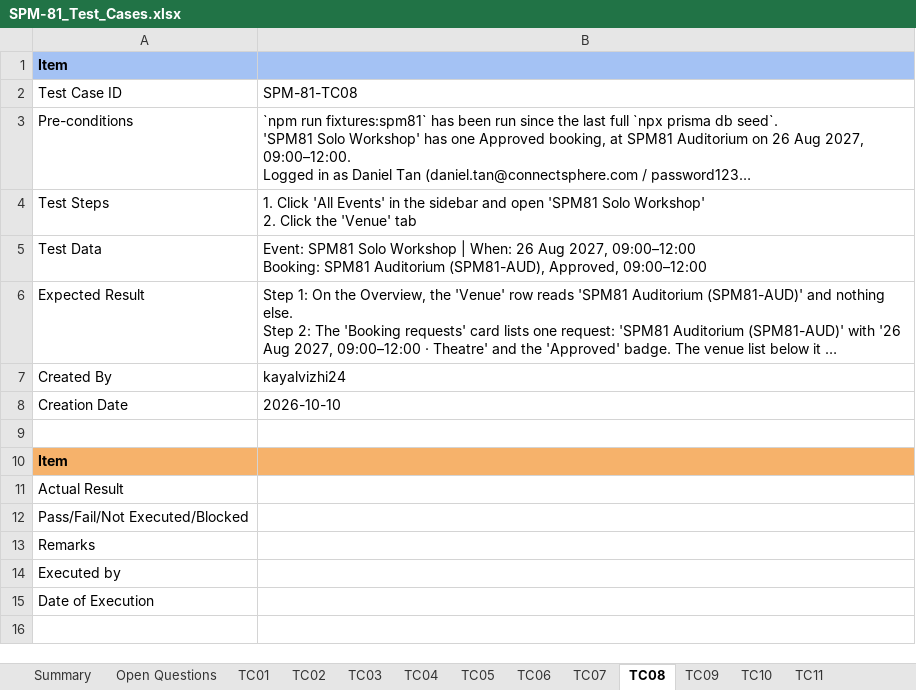
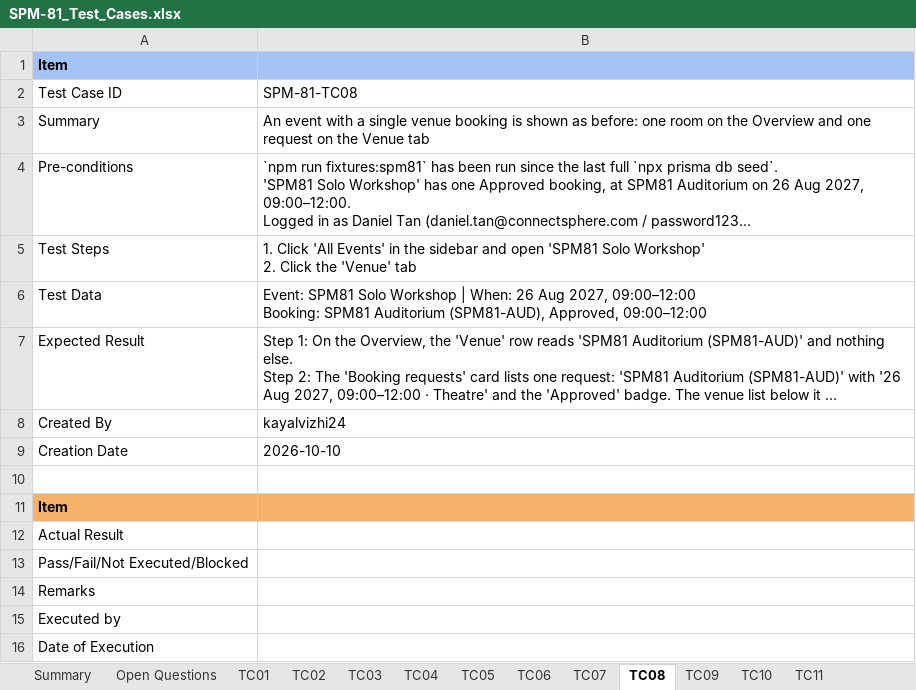
Before and after one commit to kchoongg/IS212, an Excel workbook: docs/test-cases/SPM-81_Test_Cases.xlsx, sheet TC08, drawn as a sheet; long unchanged cells end in …; values as stored, in another font and other column widths than the file's, no borders; the diff names each change by its address in the sheet, - before the commit and + after, or states it on an @@ line.

```diff
--- a/docs/test-cases/SPM-81_Test_Cases.xlsx (sheet TC08)
+++ b/docs/test-cases/SPM-81_Test_Cases.xlsx (sheet TC08)
+row 3: Summary | An event with a single venue booking is shown as before: one room on the Overview and one request on the Venue tab
```
Also changed, not shown: sheet TC06, sheet TC10, sheet TC05, sheet TC07, sheet TC02, sheet TC11, 4 more sheets.
